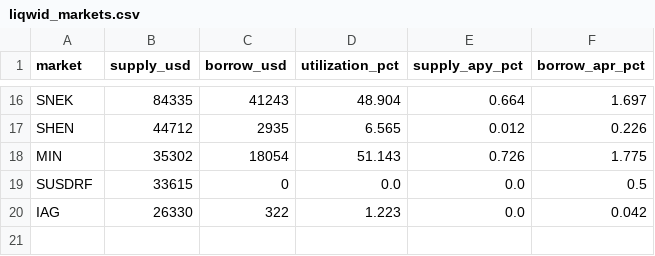
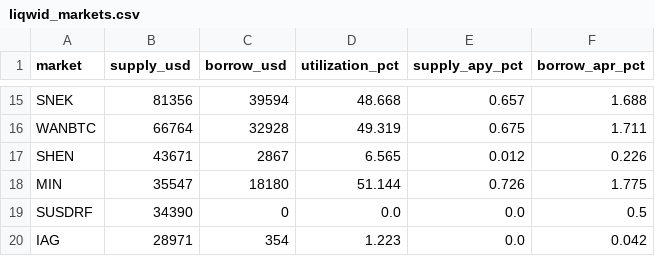
Before and after one commit to elliot-agento/cardano-record, a CSV file: data/csv/liqwid_markets.csv, drawn as a sheet; only a part is shown, gaps mark what is left out; addresses are those after the commit; the diff covers the shown part only; the diff names each change by its address in the sheet, - before the commit and + after, or states it on an @@ line.

```diff
--- a/data/csv/liqwid_markets.csv
+++ b/data/csv/liqwid_markets.csv
-B15 (supply_usd): 84335
+B15 (supply_usd): 81356
-C15 (borrow_usd): 41243
+C15 (borrow_usd): 39594
-D15 (utilization_pct): 48.904
+D15 (utilization_pct): 48.668
-E15 (supply_apy_pct): 0.664
+E15 (supply_apy_pct): 0.657
-F15 (borrow_apr_pct): 1.697
+F15 (borrow_apr_pct): 1.688
+row 16: WANBTC | 66764 | 32928 | 49.319 | 0.675 | 1.711
-B17 (supply_usd): 44712
+B17 (supply_usd): 43671
-C17 (borrow_usd): 2935
+C17 (borrow_usd): 2867
-B18 (supply_usd): 35302
+B18 (supply_usd): 35547
-C18 (borrow_usd): 18054
+C18 (borrow_usd): 18180
-D18 (utilization_pct): 51.143
+D18 (utilization_pct): 51.144
-B19 (supply_usd): 33615
+B19 (supply_usd): 34390
-B20 (supply_usd): 26330
+B20 (supply_usd): 28971
-C20 (borrow_usd): 322
+C20 (borrow_usd): 354
```
Also changed, not shown: 1 removed row and 59 edited cells elsewhere in this file, data/csv/ada_funding_last30d.csv, data/csv/indigo_book_last30d.csv, 56 other files.
